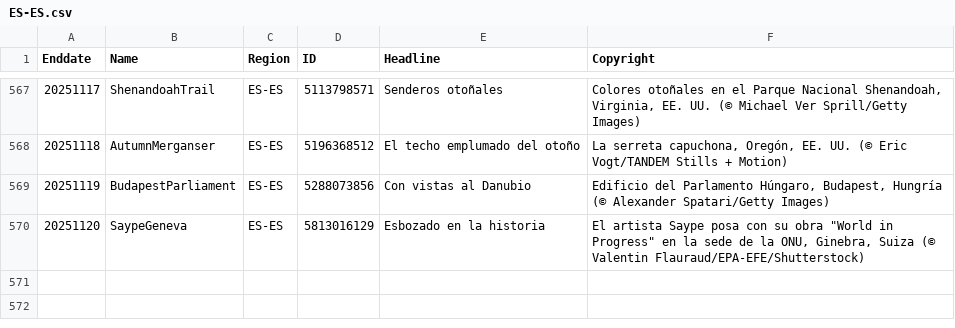
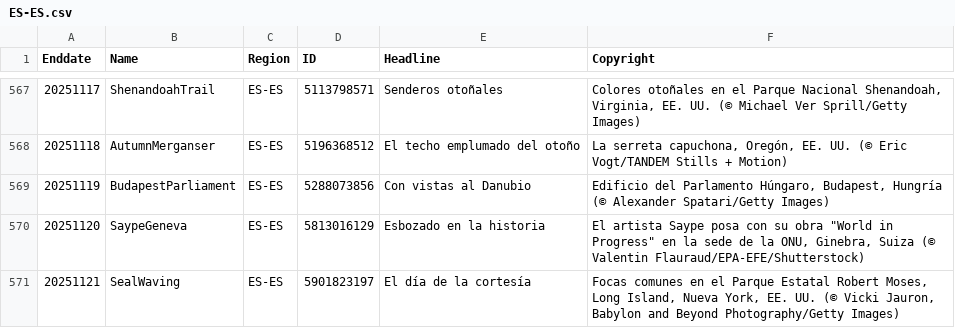
Before and after one commit to taumasyang/imageArchive, a CSV file: metadata/ES-ES.csv, drawn as a sheet; only a part is shown, gaps mark what is left out.

```diff
--- a/metadata/ES-ES.csv
+++ b/metadata/ES-ES.csv
@@ -570 +570,2 @@ Enddate,Name,Region,ID,Headline,Copyright
 20251120,SaypeGeneva,ES-ES,5813016129,"Esbozado en la historia","El artista Saype posa con su obra ""World in Progress"" en la sede de la ONU, Ginebra, Suiza (© Valentin Flauraud/EPA-EFE/Shutterstock)"
+20251121,SealWaving,ES-ES,5901823197,"El día de la cortesía","Focas comunes en el Parque Estatal Robert Moses, Long Island, Nueva York, EE. UU. (© Vicki Jauron, Babylon and Beyond Photography/Getty Images)"
```
Also changed, not shown: metadata/EN-CA.csv, metadata/EN-GB.csv, 11 other files.
